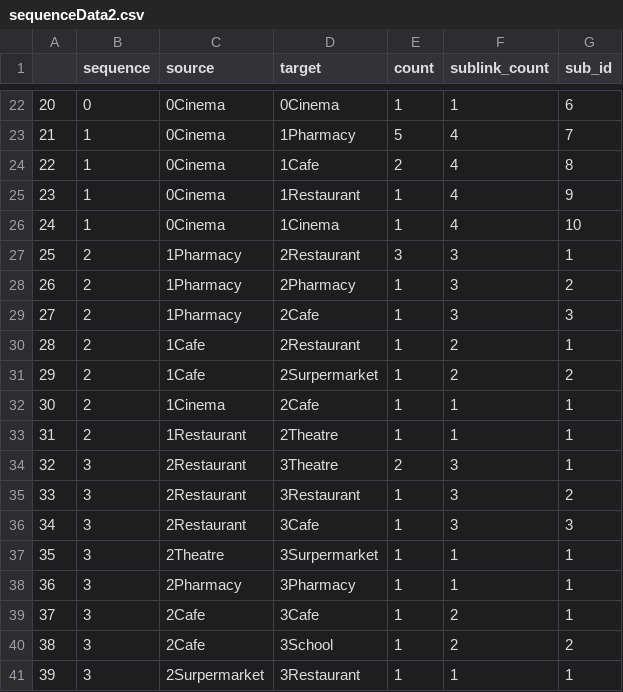
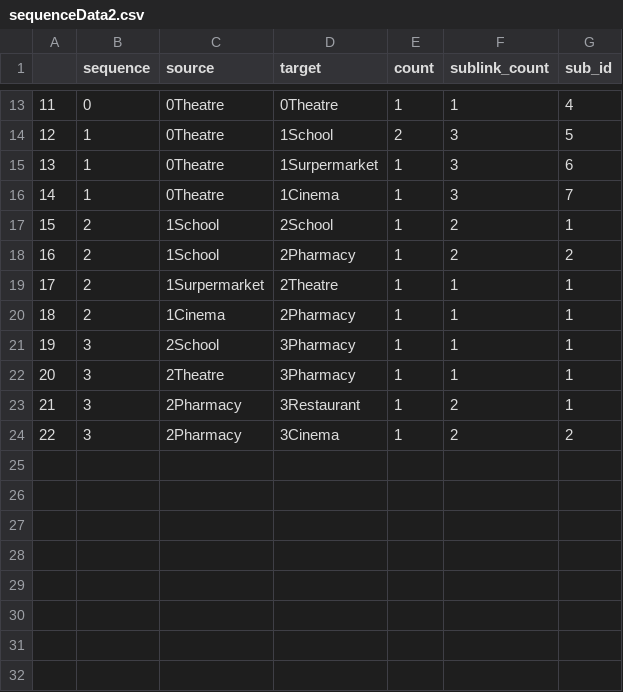
Before and after one commit to tbb9613/TQuery, a CSV file: sequenceData2.csv, drawn as a sheet; only a part is shown, gaps mark what is left out; removed rows and columns are numbered as before the commit, all else as after; the diff covers the shown part only; the diff names each change by its address in the sheet, - before the commit and + after, or states it on an @@ line.

```diff
--- a/sequenceData2.csv
+++ b/sequenceData2.csv
@@ column A renumbered between rows 2 and 24 @@
-C13 (source): 0Cinema
+C13 (source): 0Theatre
-D13 (target): 0Cinema
+D13 (target): 0Theatre
-G13 (sub_id): 6
+G13 (sub_id): 4
-row 23: 21 | 1 | 0Cinema | 1Pharmacy | 5 | 4 | 7
-C14:C16 (source): 0Cinema
+C14:C16 (source): 0Theatre
-D14 (target): 1Cafe
+D14 (target): 1School
-F14:F16 (sublink_count): 4
+F14:F16 (sublink_count): 3
-G14 (sub_id): 8
+G14 (sub_id): 5
-D15 (target): 1Restaurant
+D15 (target): 1Surpermarket
-G15 (sub_id): 9
+G15 (sub_id): 6
-G16 (sub_id): 10
+G16 (sub_id): 7
-row 27: 25 | 2 | 1Pharmacy | 2Restaurant | 3 | 3 | 1
-row 28: 26 | 2 | 1Pharmacy | 2Pharmacy | 1 | 3 | 2
-row 29: 27 | 2 | 1Pharmacy | 2Cafe | 1 | 3 | 3
-C17:C18 (source): 1Cafe
+C17:C18 (source): 1School
-D17 (target): 2Restaurant
+D17 (target): 2School
-D18 (target): 2Surpermarket
+D18 (target): 2Pharmacy
-C19 (source): 1Cinema
+C19 (source): 1Surpermarket
-D19 (target): 2Cafe
+D19 (target): 2Theatre
-C20 (source): 1Restaurant
+C20 (source): 1Cinema
-D20 (target): 2Theatre
+D20 (target): 2Pharmacy
-row 34: 32 | 3 | 2Restaurant | 3Theatre | 2 | 3 | 1
-row 35: 33 | 3 | 2Restaurant | 3Restaurant | 1 | 3 | 2
-row 36: 34 | 3 | 2Restaurant | 3Cafe | 1 | 3 | 3
-C21 (source): 2Theatre
+C21 (source): 2School
-D21 (target): 3Surpermarket
+D21 (target): 3Pharmacy
-C22 (source): 2Pharmacy
+C22 (source): 2Theatre
-C23:C24 (source): 2Cafe
+C23:C24 (source): 2Pharmacy
-D23 (target): 3Cafe
+D23 (target): 3Restaurant
-D24 (target): 3School
+D24 (target): 3Cinema
-row 41: 39 | 3 | 2Surpermarket | 3Restaurant | 1 | 1 | 1
```
Also changed, not shown: 2 added rows, 11 removed rows and 23 edited cells elsewhere in this file.
